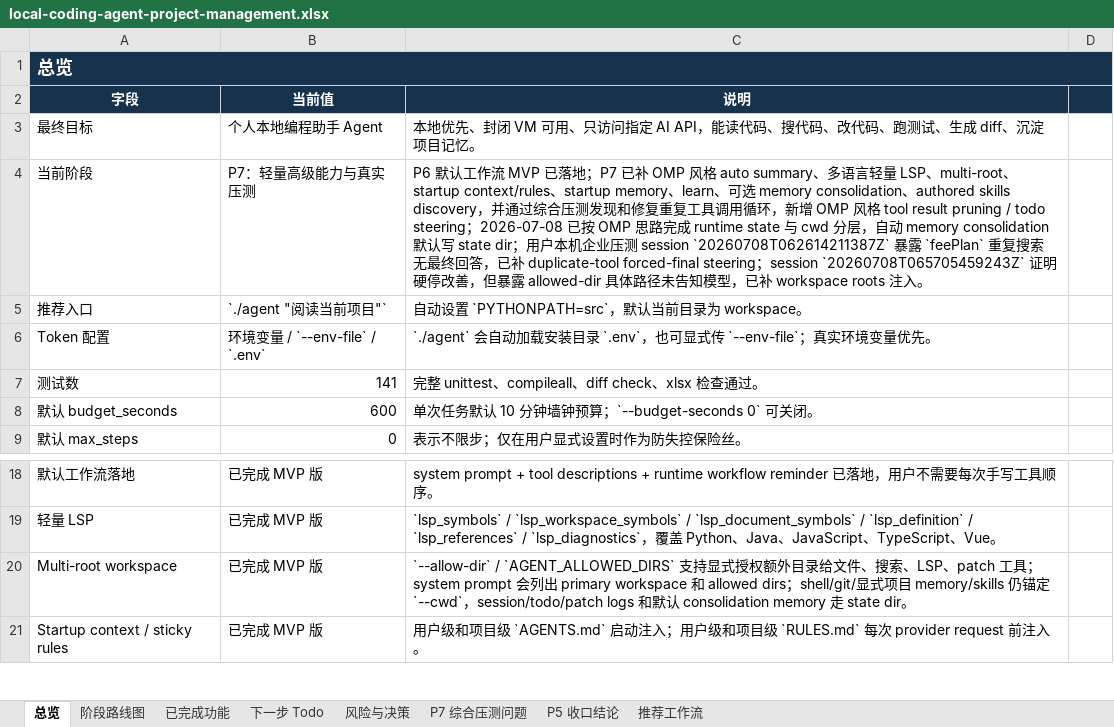
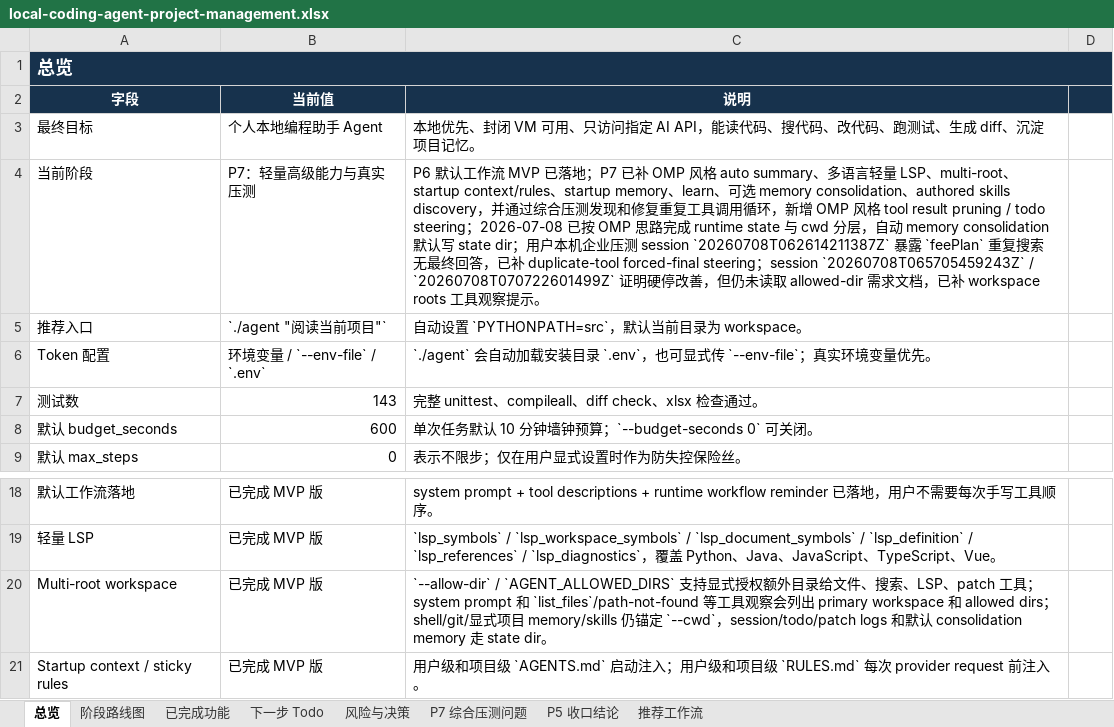
Before and after one commit to noone6931/lca-private-handoff-20260803, an Excel workbook: docs/local-coding-agent-project-management.xlsx, sheet 总览, drawn as a sheet; only a part is shown, gaps mark what is left out; values as stored, in another font and other column widths than the file's, no borders; the diff names each change by its address in the sheet, - before the commit and + after, or states it on an @@ line.

Commit message:
Surface allowed roots in tool observations

```diff
--- a/docs/local-coding-agent-project-management.xlsx (sheet 总览)
+++ b/docs/local-coding-agent-project-management.xlsx (sheet 总览)
-C4 (说明): …session `20260708T065705459243Z` 证明硬停改善，但暴露 allowed-dir 具体路径未告知模型，已补 workspace roots 注入。
+C4 (说明): …session `20260708T065705459243Z` / `20260708T070722601499Z` 证明硬停改善，但仍未读取 allowed-dir 需求文档，已补 workspace roots 工具观察提示。
-B7 (当前值): 141
+B7 (当前值): 143
-C20 (说明): …system prompt 会列…
+C20 (说明): …system prompt 和 `list_files`/path-not-found 等工具观察会列…
```
Also changed, not shown: sheet P7 综合压测问题, sheet 风险与决策, sheet 下一步 Todo, sheet 阶段路线图, sheet 已完成功能, 6 other files.
